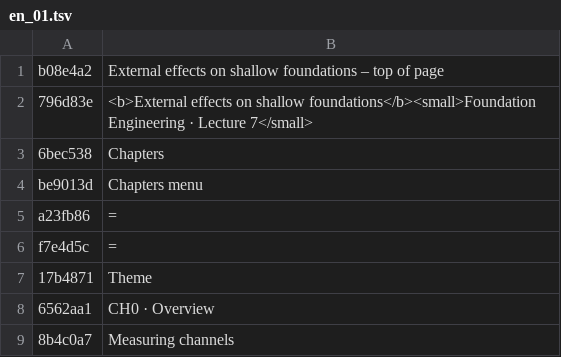
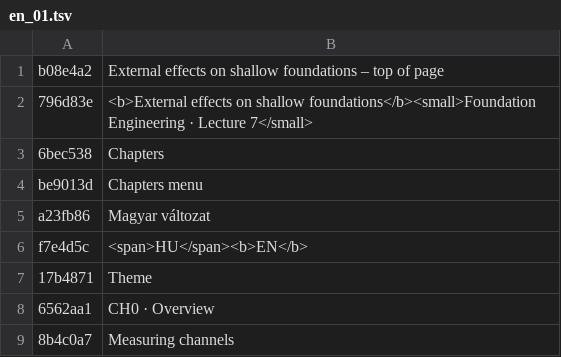
Before and after one commit to MBalika/sikalapokaterohatasok, a TSV file: _src/i18n/en_01.tsv, drawn as a sheet; only a part is shown.

```diff
--- a/_src/i18n/en_01.tsv
+++ b/_src/i18n/en_01.tsv
@@ -4,4 +4,4 @@ b08e4a2	External effects on shallow foundations – top of page
 be9013d	Chapters menu
-a23fb86	=
-f7e4d5c	=
+a23fb86	Magyar változat
+f7e4d5c	<span>HU</span><b>EN</b>
 17b4871	Theme
```
Also changed, not shown: 1 other file.
